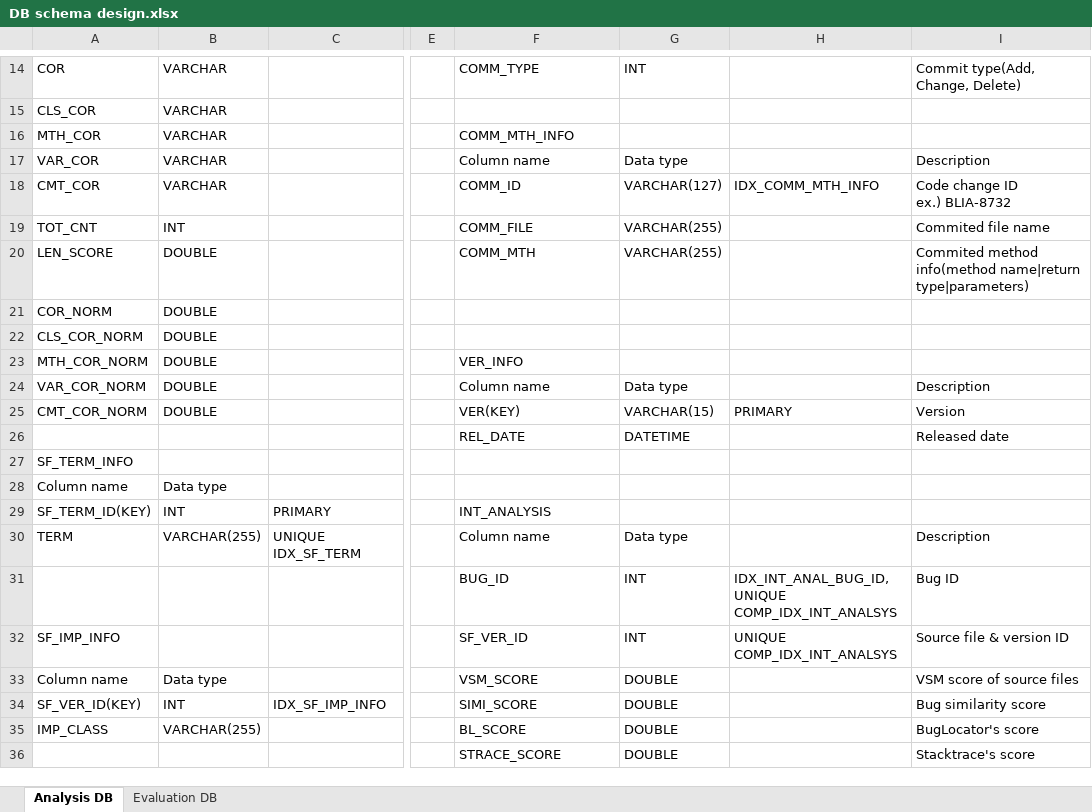
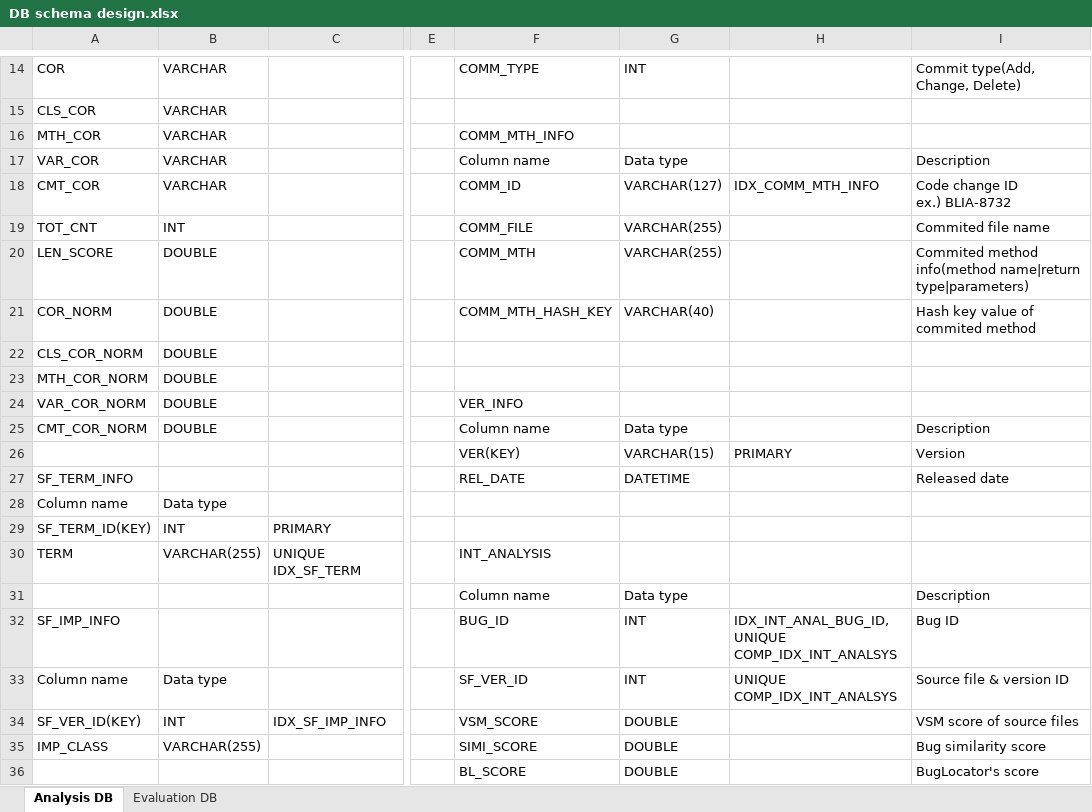
Before and after one commit to klausyoum/BLIA, an Excel workbook: doc/DB schema design.xlsx, sheet Analysis DB, drawn as a sheet; only a part is shown, gaps mark what is left out; values as stored, in another font and other column widths than the file's, no cell formats; removed rows and columns are numbered as before the commit, all else as after; rows hold the shown columns only; the diff covers the shown part only; the diff names each change by its address in the sheet, - before the commit and + after, or states it on an @@ line.

Commit message:
Overall modules are extended for extended bug repository and commit information. ExtendedZXingBugRepository.xml added. MethodVisitor class moved to common package. MethodTest added.

```diff
--- a/doc/DB schema design.xlsx (sheet Analysis DB)
+++ b/doc/DB schema design.xlsx (sheet Analysis DB)
-F21: (empty)
+F21: COMM_MTH_HASH_KEY
-G21: (empty)
+G21: VARCHAR(40)
-I21: (empty)
+I21: Hash key value of commited method
-F23: VER_INFO
+F23: (empty)
-F24: Column name
+F24: VER_INFO
-G24: Data type
+G24: (empty)
-I24: Description
+I24: (empty)
-F25: VER(KEY)
+F25: Column name
-G25: VARCHAR(15)
+G25: Data type
-H25: PRIMARY
+H25: (empty)
-I25: Version
+I25: Description
+row 26:  |  |  |  | VER(KEY) | VARCHAR(15) | PRIMARY | Version
-A27: (empty)
+A27: SF_TERM_INFO
-row 27: SF_TERM_INFO
-F29: INT_ANALYSIS
+F29: (empty)
-F30: Column name
+F30: INT_ANALYSIS
-G30: Data type
+G30: (empty)
-I30: Description
+I30: (empty)
+row 31:  |  |  |  | Column name | Data type |  | Description
-A32: (empty)
+A32: SF_IMP_INFO
-row 32: SF_IMP_INFO |  |  |  | SF_VER_ID | INT | UNIQUE COMP_IDX_INT_ANALSYS | Source file & version ID
-F33: VSM_SCORE
+F33: SF_VER_ID
-G33: DOUBLE
+G33: INT
-H33: (empty)
+H33: UNIQUE COMP_IDX_INT_ANALSYS
-I33: VSM score of source files
+I33: Source file & version ID
-F34: SIMI_SCORE
+F34: VSM_SCORE
-I34: Bug similarity score
+I34: VSM score of source files
-F35: BL_SCORE
+F35: SIMI_SCORE
-I35: BugLocator's score
+I35: Bug similarity score
-F36: STRACE_SCORE
+F36: BL_SCORE
-I36: Stacktrace's score
+I36: BugLocator's score
```
Also changed, not shown: 1 added row, 1 removed row and 21 edited cells elsewhere in this sheet, cell formats, 17 other files.
